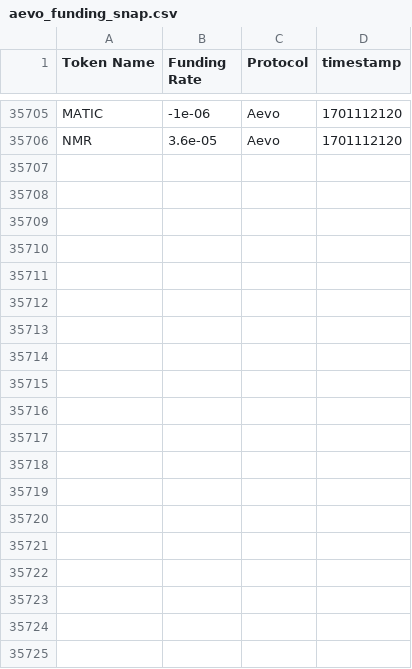
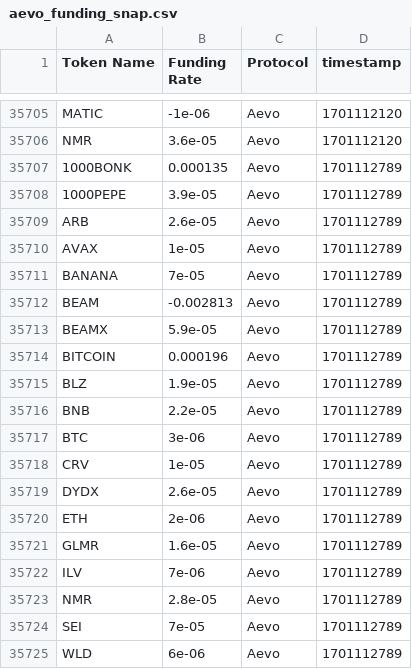
Before and after one commit to 0xsumatt/funding_rate_snaps, a CSV file: aevo_funding_snap.csv, drawn as a sheet; only a part is shown, gaps mark what is left out.

```diff
--- a/aevo_funding_snap.csv
+++ b/aevo_funding_snap.csv
@@ -35706 +35706,20 @@ MATIC,-1e-06,Aevo,1701112120
 NMR,3.6e-05,Aevo,1701112120
+1000BONK,0.000135,Aevo,1701112789
+1000PEPE,3.9e-05,Aevo,1701112789
+ARB,2.6e-05,Aevo,1701112789
+AVAX,1e-05,Aevo,1701112789
+BANANA,7e-05,Aevo,1701112789
+BEAM,-0.002813,Aevo,1701112789
+BEAMX,5.9e-05,Aevo,1701112789
+BITCOIN,0.000196,Aevo,1701112789
+BLZ,1.9e-05,Aevo,1701112789
+BNB,2.2e-05,Aevo,1701112789
+BTC,3e-06,Aevo,1701112789
+CRV,1e-05,Aevo,1701112789
+DYDX,2.6e-05,Aevo,1701112789
+ETH,2e-06,Aevo,1701112789
+GLMR,1.6e-05,Aevo,1701112789
+ILV,7e-06,Aevo,1701112789
+NMR,2.8e-05,Aevo,1701112789
+SEI,7e-05,Aevo,1701112789
+WLD,6e-06,Aevo,1701112789
```
Also changed, not shown: mango_funding_snap.csv.
